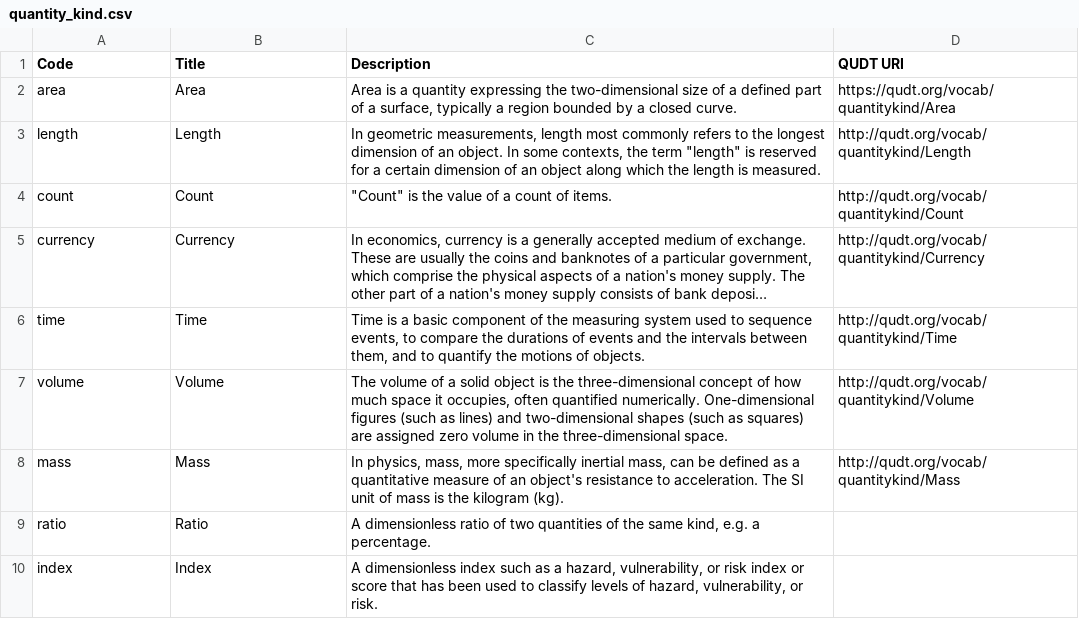
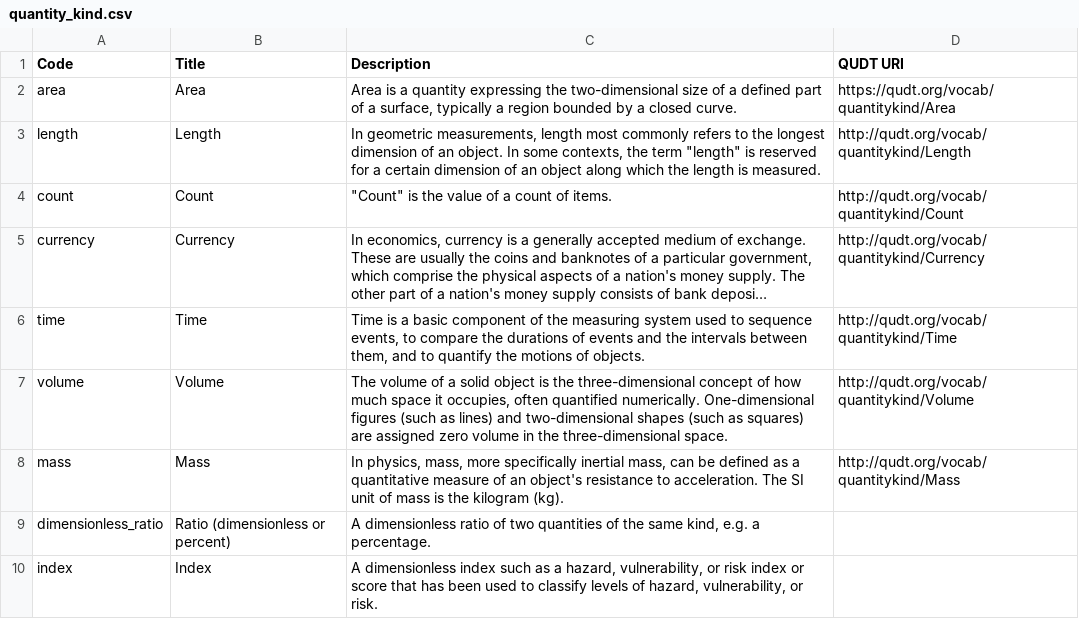
Before and after one commit to GFDRR/rdl-standard, a CSV file: schema/codelists/open/quantity_kind.csv, drawn as a sheet; long unchanged cells end in …; removed rows and columns are numbered as before the commit, all else as after; the diff names each change by its address in the sheet, - before the commit and + after, or states it on an @@ line.

Commit message:
Rename 'ratio' to 'dimensionless_ratio' in CSV
to resolve ratio conversation in https://github.com/GFDRR/rdl-standard/pull/403

```diff
--- a/schema/codelists/open/quantity_kind.csv
+++ b/schema/codelists/open/quantity_kind.csv
-row 9: ratio | Ratio | A dimensionless ratio of two quantities of the same kind, e.g. a percentage.
+row 9: dimensionless_ratio | Ratio (dimensionless or percent) | A dimensionless ratio of two quantities of the same kind, e.g. a percentage.
```
